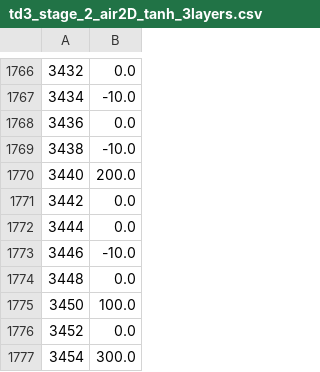
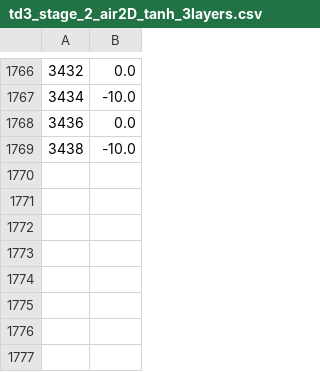
Before and after one commit to ricardoGrando/hydrone_deep_rl, a CSV file: hydrone_aerial_underwater_ddpg/scripts/Models/td3_stage_2_air2D_tanh_3layers/td3_stage_2_air2D_tanh_3layers.csv, drawn as a sheet; only a part is shown, gaps mark what is left out.

```diff
--- a/hydrone_aerial_underwater_ddpg/scripts/Models/td3_stage_2_air2D_tanh_3layers/td3_stage_2_air2D_tanh_3layers.csv
+++ b/hydrone_aerial_underwater_ddpg/scripts/Models/td3_stage_2_air2D_tanh_3layers/td3_stage_2_air2D_tanh_3layers.csv
@@ -1769,9 +1769 @@
 3438,-10.0
-3440,200.0
-3442,0.0
-3444,0.0
-3446,-10.0
-3448,0.0
-3450,100.0
-3452,0.0
-3454,300.0
```
Also changed, not shown: hydrone_aerial_underwater_ddpg/scripts/Models/td3_stage_2_air3D_tanh_3layers/td3_stage_2_air3D_tanh_3layers.csv.
